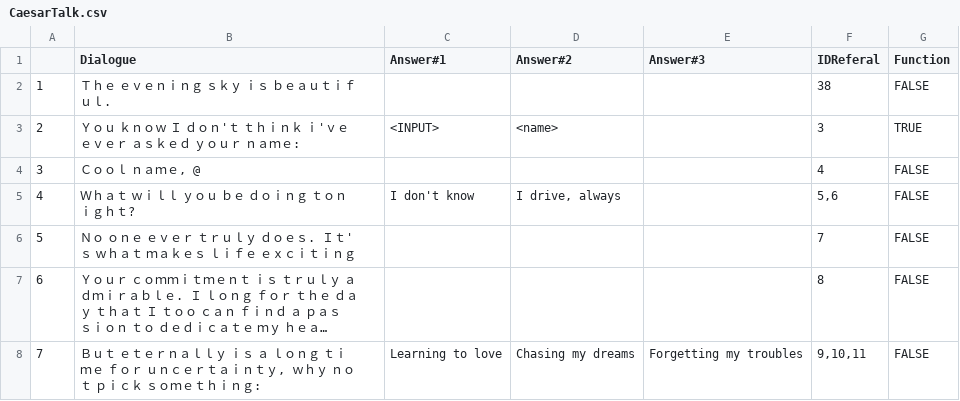
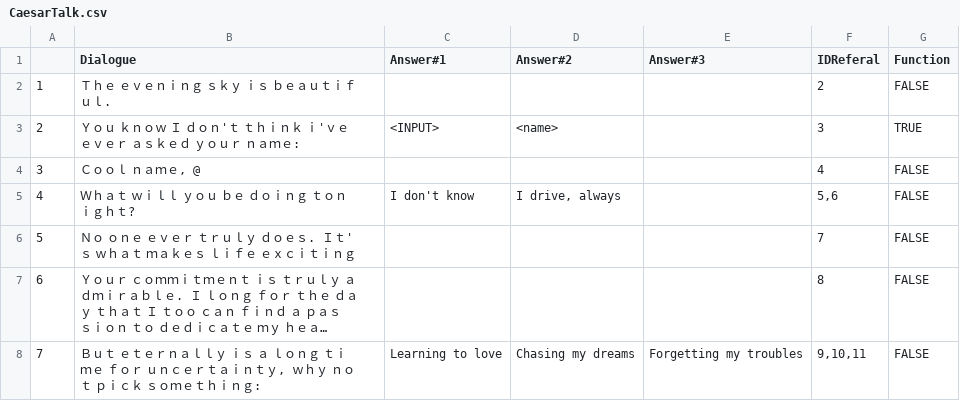
Before and after one commit to GazRobinson/GlobalGrahamJam, a CSV file: GGJ2017/Assets/Resources/CaesarTalk.csv, drawn as a sheet; only a part is shown; long unchanged cells end in ….

```diff
--- a/GGJ2017/Assets/Resources/CaesarTalk.csv
+++ b/GGJ2017/Assets/Resources/CaesarTalk.csv
@@ -1,3 +1,3 @@
 ,Dialogue,Answer#1,Answer#2,Answer#3,IDReferal,Function
-1,Ｔｈｅ ｅｖｅｎｉｎｇ ｓｋｙ ｉｓ ｂｅａｕｔｉｆｕｌ. ,,,,38,FALSE
+1,Ｔｈｅ ｅｖｅｎｉｎｇ ｓｋｙ ｉｓ ｂｅａｕｔｉｆｕｌ. ,,,,2,FALSE
 2,Ｙｏｕ ｋｎｏｗ Ｉ ｄｏｎ'ｔ ｔｈｉｎｋ ｉ'ｖｅ ｅｖｅｒ ａｓｋｅｄ ｙｏｕｒ ｎａｍｅ:,<INPUT>,<name>,,3,TRUE
```
Also changed, not shown: 9 other files.
